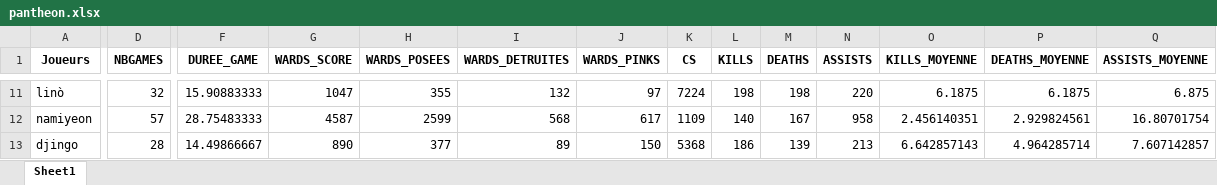
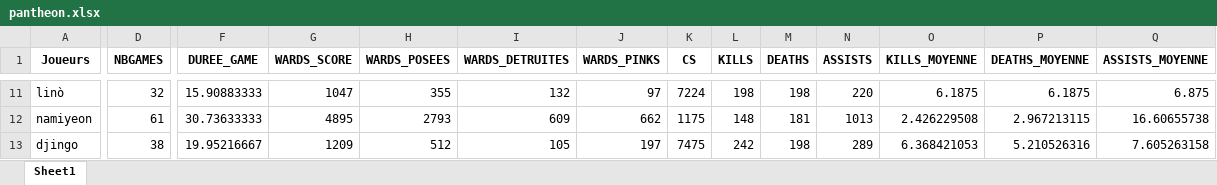
Before and after one commit to Tomlora/MarinSlash, an Excel workbook: obj/records/pantheon.xlsx, sheet Sheet1, drawn as a sheet; only a part is shown, gaps mark what is left out; values as stored, in another font and other column widths than the file's, no borders; the diff covers the shown part only; the diff names each change by its address in the sheet, - before the commit and + after, or states it on an @@ line.

```diff
--- a/obj/records/pantheon.xlsx (sheet Sheet1)
+++ b/obj/records/pantheon.xlsx (sheet Sheet1)
-D12 (NBGAMES): 57
+D12 (NBGAMES): 61
-F12 (DUREE_GAME): 28.75483333
+F12 (DUREE_GAME): 30.73633333
-G12 (WARDS_SCORE): 4587
+G12 (WARDS_SCORE): 4895
-H12 (WARDS_POSEES): 2599
+H12 (WARDS_POSEES): 2793
-I12 (WARDS_DETRUITES): 568
+I12 (WARDS_DETRUITES): 609
-J12 (WARDS_PINKS): 617
+J12 (WARDS_PINKS): 662
-K12 (CS): 1109
+K12 (CS): 1175
-L12 (KILLS): 140
+L12 (KILLS): 148
-M12 (DEATHS): 167
+M12 (DEATHS): 181
-N12 (ASSISTS): 958
+N12 (ASSISTS): 1013
-O12 (KILLS_MOYENNE): 2.456140351
+O12 (KILLS_MOYENNE): 2.426229508
-P12 (DEATHS_MOYENNE): 2.929824561
+P12 (DEATHS_MOYENNE): 2.967213115
-Q12 (ASSISTS_MOYENNE): 16.80701754
+Q12 (ASSISTS_MOYENNE): 16.60655738
-D13 (NBGAMES): 28
+D13 (NBGAMES): 38
-F13 (DUREE_GAME): 14.49866667
+F13 (DUREE_GAME): 19.95216667
-G13 (WARDS_SCORE): 890
+G13 (WARDS_SCORE): 1209
-H13 (WARDS_POSEES): 377
+H13 (WARDS_POSEES): 512
-I13 (WARDS_DETRUITES): 89
+I13 (WARDS_DETRUITES): 105
-J13 (WARDS_PINKS): 150
+J13 (WARDS_PINKS): 197
-K13 (CS): 5368
+K13 (CS): 7475
-L13 (KILLS): 186
+L13 (KILLS): 242
-M13 (DEATHS): 139
+M13 (DEATHS): 198
-N13 (ASSISTS): 213
+N13 (ASSISTS): 289
-O13 (KILLS_MOYENNE): 6.642857143
+O13 (KILLS_MOYENNE): 6.368421053
-P13 (DEATHS_MOYENNE): 4.964285714
+P13 (DEATHS_MOYENNE): 5.210526316
-Q13 (ASSISTS_MOYENNE): 7.607142857
+Q13 (ASSISTS_MOYENNE): 7.605263158
```
Also changed, not shown: 69 edited cells elsewhere in this sheet, 7 other files.
